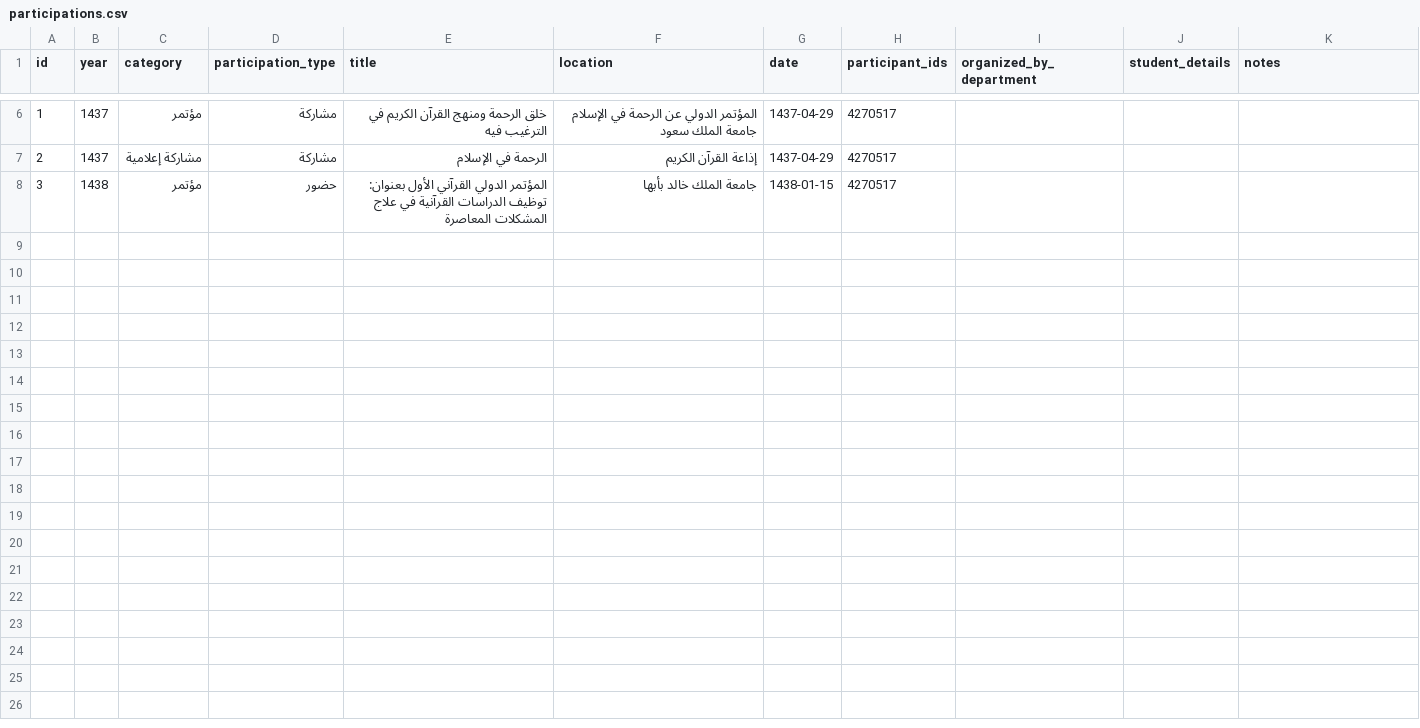
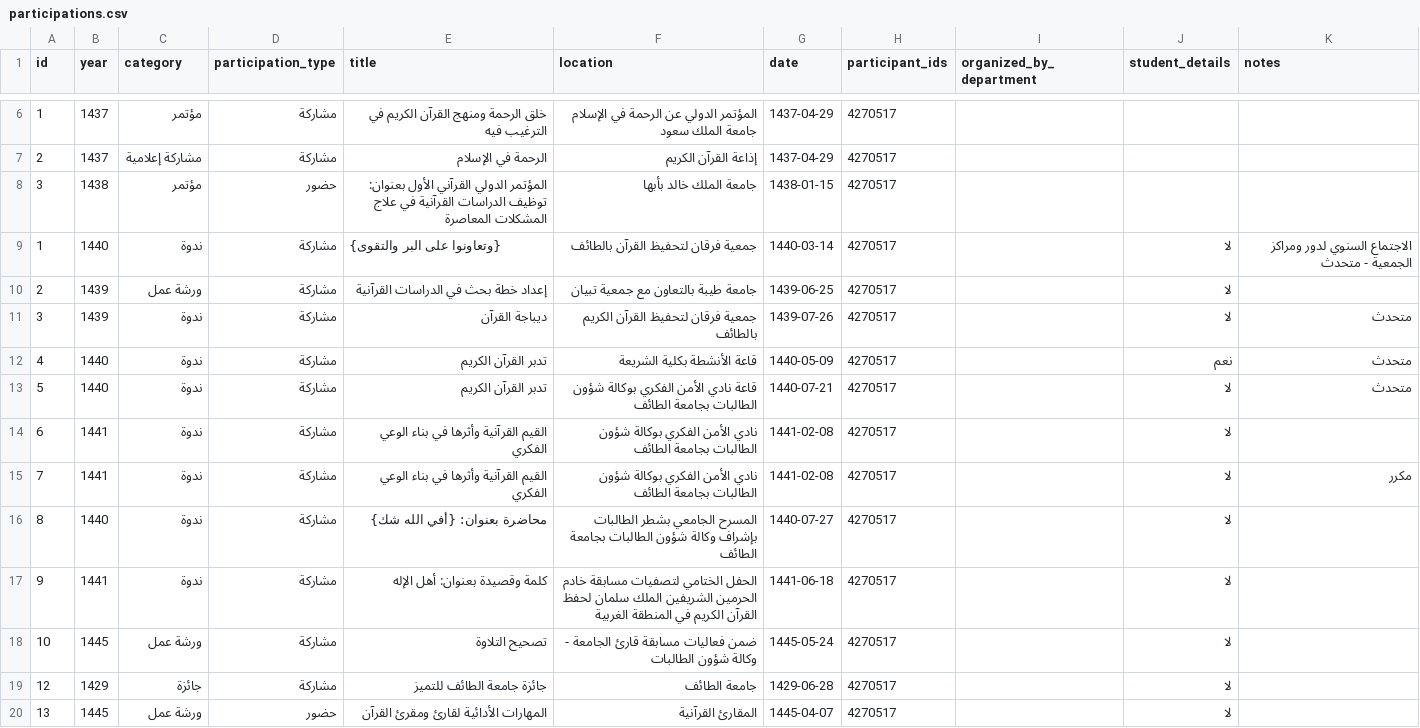
Before and after one commit to majed354/faculty-activities, a CSV file: data/participations.csv, drawn as a sheet; only a part is shown, gaps mark what is left out; the diff names each change by its address in the sheet, - before the commit and + after, or states it on an @@ line.

Commit message:
Update participations.csv

```diff
--- a/data/participations.csv
+++ b/data/participations.csv
+row 9: 1 | 1440 | ندوة | مشاركة | {وتعاونوا على البر والتقوى} | جمعية فرقان لتحفيظ القرآن بالطائف | 1440-03-14 | 4270517 |  | لا | الاجتماع السنوي لدور ومراكز الجمعية - متحدث
+row 10: 2 | 1439 | ورشة عمل | مشاركة | إعداد خطة بحث في الدراسات القرآنية | جامعة طيبة بالتعاون مع جمعية تبيان | 1439-06-25 | 4270517 |  | لا
+row 11: 3 | 1439 | ندوة | مشاركة | ديباجة القرآن | جمعية فرقان لتحفيظ القرآن الكريم بالطائف | 1439-07-26 | 4270517 |  | لا | متحدث
+row 12: 4 | 1440 | ندوة | مشاركة | تدبر القرآن الكريم | قاعة الأنشطة بكلية الشريعة | 1440-05-09 | 4270517 |  | نعم | متحدث
+row 13: 5 | 1440 | ندوة | مشاركة | تدبر القرآن الكريم | قاعة نادي الأمن الفكري بوكالة شؤون الطالبات بجامعة الطائف | 1440-07-21 | 4270517 |  | لا | متحدث
+row 14: 6 | 1441 | ندوة | مشاركة | القيم القرآنية وأثرها في بناء الوعي الفكري | نادي الأمن الفكري بوكالة شؤون الطالبات بجامعة الطائف | 1441-02-08 | 4270517 |  | لا
+row 15: 7 | 1441 | ندوة | مشاركة | القيم القرآنية وأثرها في بناء الوعي الفكري | نادي الأمن الفكري بوكالة شؤون الطالبات بجامعة الطائف | 1441-02-08 | 4270517 |  | لا | مكرر
+row 16: 8 | 1440 | ندوة | مشاركة | محاضرة بعنوان: {أفي الله شك} | المسرح الجامعي بشطر الطالبات بإشراف وكالة شؤون الطالبات بجامعة الطائف | 1440-07-27 | 4270517 |  | لا
+row 17: 9 | 1441 | ندوة | مشاركة | كلمة وقصيدة بعنوان: أهل الإله | الحفل الختامي لتصفيات مسابقة خادم الحرمين الشريفين الملك سلمان لحفظ القرآن الكريم في المنطقة الغربية | 1441-06-18 | 4270517 |  | لا
+row 18: 10 | 1445 | ورشة عمل | مشاركة | تصحيح التلاوة | ضمن فعاليات مسابقة قارئ الجامعة - وكالة شؤون الطالبات | 1445-05-24 | 4270517 |  | لا
+row 19: 12 | 1429 | جائزة | مشاركة | جائزة جامعة الطائف للتميز | جامعة الطائف | 1429-06-28 | 4270517 |  | لا
+row 20: 13 | 1445 | ورشة عمل | حضور | المهارات الأدائية لقارئ ومقرئ القرآن | المقارئ القرآنية | 1445-04-07 | 4270517 |  | لا
```
